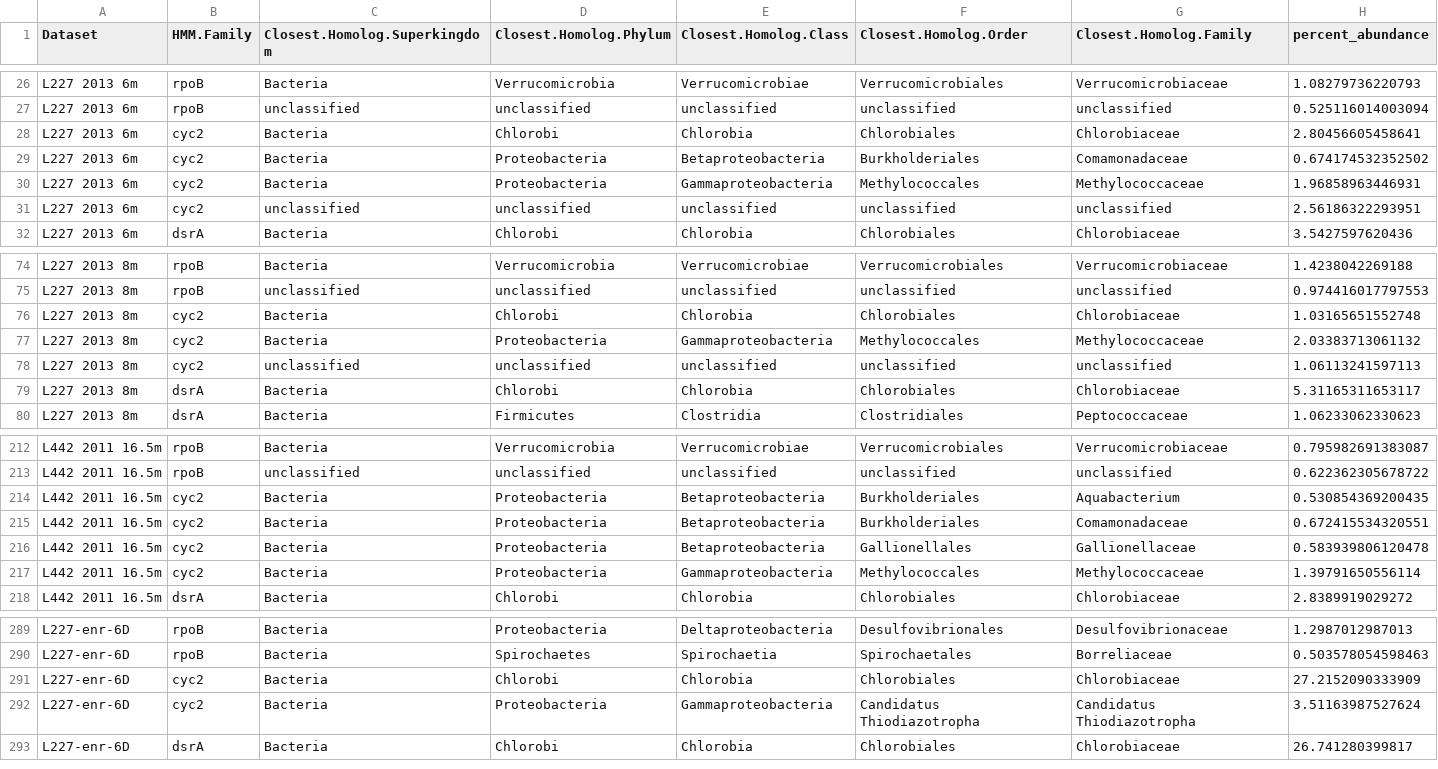
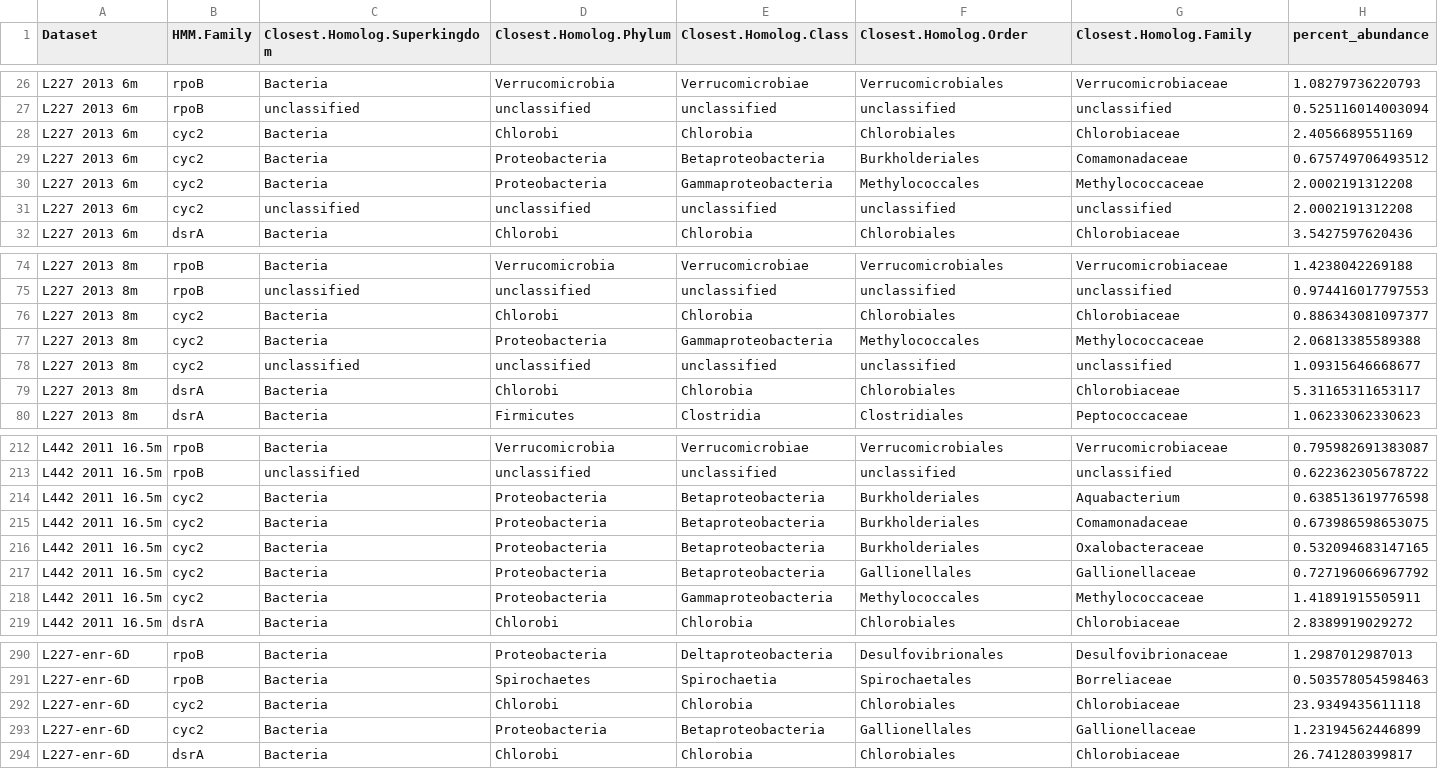
Before and after one commit to jmtsuji/chlorobia-cyc2-genomics, a TSV file: Figure_S3_environmental_abundances_raw_reads/plot/Figure_S3_0.5percent_for_reference_plotting_data.tsv, drawn as a sheet; only a part is shown, gaps mark what is left out; the diff covers the shown part only.

```diff
--- a/Figure_S3_environmental_abundances_raw_reads/plot/Figure_S3_0.5percent_for_reference_plotting_data.tsv
+++ b/Figure_S3_environmental_abundances_raw_reads/plot/Figure_S3_0.5percent_for_reference_plotting_data.tsv
@@ -27,6 +27,6 @@ L227 2013 6m	rpoB	Bacteria	Verrucomicrobia	Verrucomicrobiae	Verrucomicrobiales	V
 L227 2013 6m	rpoB	unclassified	unclassified	unclassified	unclassified	unclassified	0.525116014003094
-L227 2013 6m	cyc2	Bacteria	Chlorobi	Chlorobia	Chlorobiales	Chlorobiaceae	2.80456605458641
-L227 2013 6m	cyc2	Bacteria	Proteobacteria	Betaproteobacteria	Burkholderiales	Comamonadaceae	0.674174532352502
-L227 2013 6m	cyc2	Bacteria	Proteobacteria	Gammaproteobacteria	Methylococcales	Methylococcaceae	1.96858963446931
-L227 2013 6m	cyc2	unclassified	unclassified	unclassified	unclassified	unclassified	2.56186322293951
+L227 2013 6m	cyc2	Bacteria	Chlorobi	Chlorobia	Chlorobiales	Chlorobiaceae	2.4056689551169
+L227 2013 6m	cyc2	Bacteria	Proteobacteria	Betaproteobacteria	Burkholderiales	Comamonadaceae	0.675749706493512
+L227 2013 6m	cyc2	Bacteria	Proteobacteria	Gammaproteobacteria	Methylococcales	Methylococcaceae	2.0002191312208
+L227 2013 6m	cyc2	unclassified	unclassified	unclassified	unclassified	unclassified	2.0002191312208
 L227 2013 6m	dsrA	Bacteria	Chlorobi	Chlorobia	Chlorobiales	Chlorobiaceae	3.5427597620436
@@ -75,5 +75,5 @@ L227 2013 8m	rpoB	Bacteria	Verrucomicrobia	Verrucomicrobiae	Verrucomicrobiales	V
 L227 2013 8m	rpoB	unclassified	unclassified	unclassified	unclassified	unclassified	0.974416017797553
-L227 2013 8m	cyc2	Bacteria	Chlorobi	Chlorobia	Chlorobiales	Chlorobiaceae	1.03165651552748
-L227 2013 8m	cyc2	Bacteria	Proteobacteria	Gammaproteobacteria	Methylococcales	Methylococcaceae	2.03383713061132
-L227 2013 8m	cyc2	unclassified	unclassified	unclassified	unclassified	unclassified	1.06113241597113
+L227 2013 8m	cyc2	Bacteria	Chlorobi	Chlorobia	Chlorobiales	Chlorobiaceae	0.886343081097377
+L227 2013 8m	cyc2	Bacteria	Proteobacteria	Gammaproteobacteria	Methylococcales	Methylococcaceae	2.06813385589388
+L227 2013 8m	cyc2	unclassified	unclassified	unclassified	unclassified	unclassified	1.09315646668677
 L227 2013 8m	dsrA	Bacteria	Chlorobi	Chlorobia	Chlorobiales	Chlorobiaceae	5.31165311653117
@@ -213,6 +213,7 @@ L442 2011 16.5m	rpoB	Bacteria	Verrucomicrobia	Verrucomicrobiae	Verrucomicrobiale
 L442 2011 16.5m	rpoB	unclassified	unclassified	unclassified	unclassified	unclassified	0.622362305678722
-L442 2011 16.5m	cyc2	Bacteria	Proteobacteria	Betaproteobacteria	Burkholderiales	Aquabacterium	0.530854369200435
-L442 2011 16.5m	cyc2	Bacteria	Proteobacteria	Betaproteobacteria	Burkholderiales	Comamonadaceae	0.672415534320551
-L442 2011 16.5m	cyc2	Bacteria	Proteobacteria	Betaproteobacteria	Gallionellales	Gallionellaceae	0.583939806120478
-L442 2011 16.5m	cyc2	Bacteria	Proteobacteria	Gammaproteobacteria	Methylococcales	Methylococcaceae	1.39791650556114
+L442 2011 16.5m	cyc2	Bacteria	Proteobacteria	Betaproteobacteria	Burkholderiales	Aquabacterium	0.638513619776598
+L442 2011 16.5m	cyc2	Bacteria	Proteobacteria	Betaproteobacteria	Burkholderiales	Comamonadaceae	0.673986598653075
+L442 2011 16.5m	cyc2	Bacteria	Proteobacteria	Betaproteobacteria	Burkholderiales	Oxalobacteraceae	0.532094683147165
+L442 2011 16.5m	cyc2	Bacteria	Proteobacteria	Betaproteobacteria	Gallionellales	Gallionellaceae	0.727196066967792
+L442 2011 16.5m	cyc2	Bacteria	Proteobacteria	Gammaproteobacteria	Methylococcales	Methylococcaceae	1.41891915505911
 L442 2011 16.5m	dsrA	Bacteria	Chlorobi	Chlorobia	Chlorobiales	Chlorobiaceae	2.8389919029272
@@ -290,4 +291,4 @@ L227-enr-6D	rpoB	Bacteria	Proteobacteria	Deltaproteobacteria	Desulfovibrionales
 L227-enr-6D	rpoB	Bacteria	Spirochaetes	Spirochaetia	Spirochaetales	Borreliaceae	0.503578054598463
-L227-enr-6D	cyc2	Bacteria	Chlorobi	Chlorobia	Chlorobiales	Chlorobiaceae	27.2152090333909
-L227-enr-6D	cyc2	Bacteria	Proteobacteria	Gammaproteobacteria	Candidatus Thiodiazotropha	Candidatus Thiodiazotropha	3.51163987527624
+L227-enr-6D	cyc2	Bacteria	Chlorobi	Chlorobia	Chlorobiales	Chlorobiaceae	23.9349435611118
+L227-enr-6D	cyc2	Bacteria	Proteobacteria	Betaproteobacteria	Gallionellales	Gallionellaceae	1.23194562446899
 L227-enr-6D	dsrA	Bacteria	Chlorobi	Chlorobia	Chlorobiales	Chlorobiaceae	26.741280399817
```
Also changed, not shown: 9 edited cells elsewhere in this file, Figure_S3_environmental_abundances_raw_reads/plot/Figure_S3_plotting_data.tsv, 4 other files.
